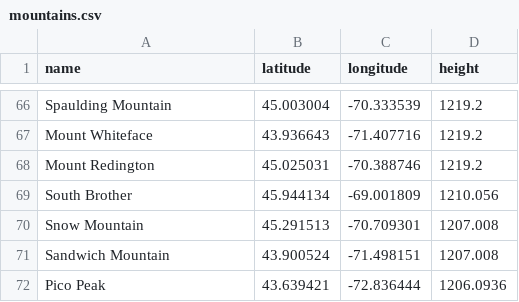
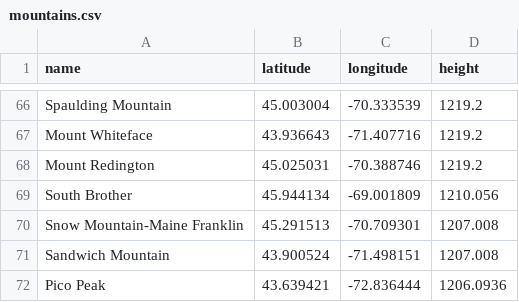
Before and after one commit to mskyle/summitup, a CSV file: db/data/mountains.csv, drawn as a sheet; only a part is shown, gaps mark what is left out; the diff covers the shown part only.

```diff
--- a/db/data/mountains.csv
+++ b/db/data/mountains.csv
@@ -69,3 +69,3 @@ Mount Redington,45.025031,-70.388746,1219.2
 South Brother,45.944134,-69.001809,1210.056
-Snow Mountain,45.291513,-70.709301,1207.008
+Snow Mountain-Maine Franklin,45.291513,-70.709301,1207.008
 Sandwich Mountain,43.900524,-71.498151,1207.008
```
Also changed, not shown: 2 added rows and 11 edited cells elsewhere in this file, 5 other files.
